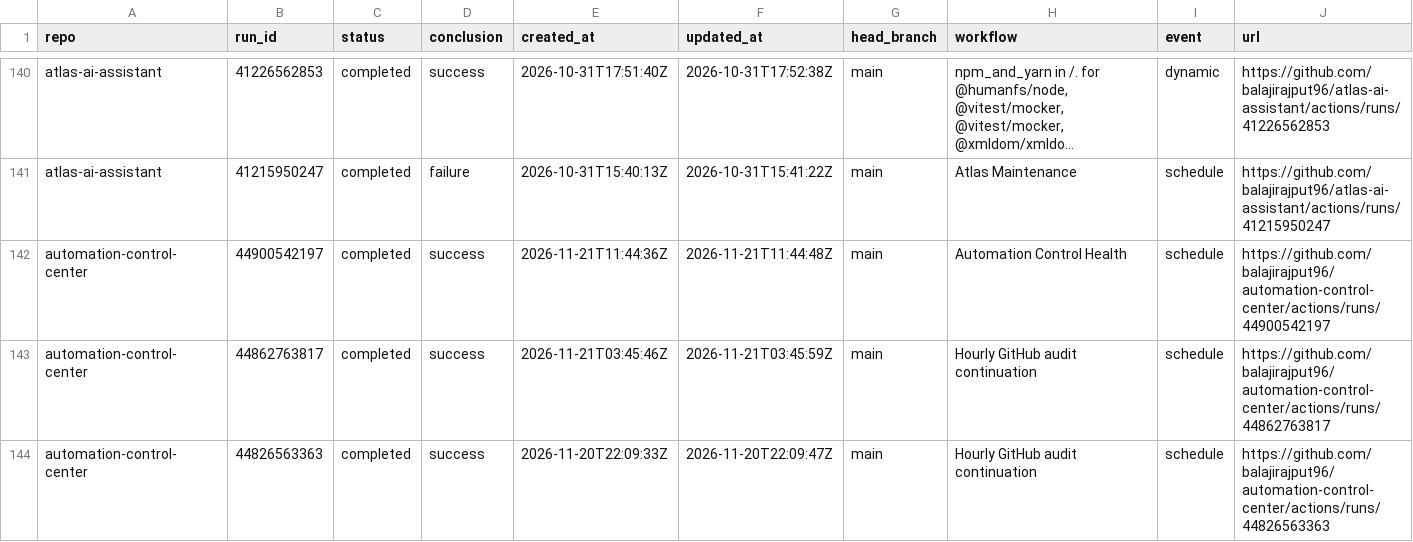
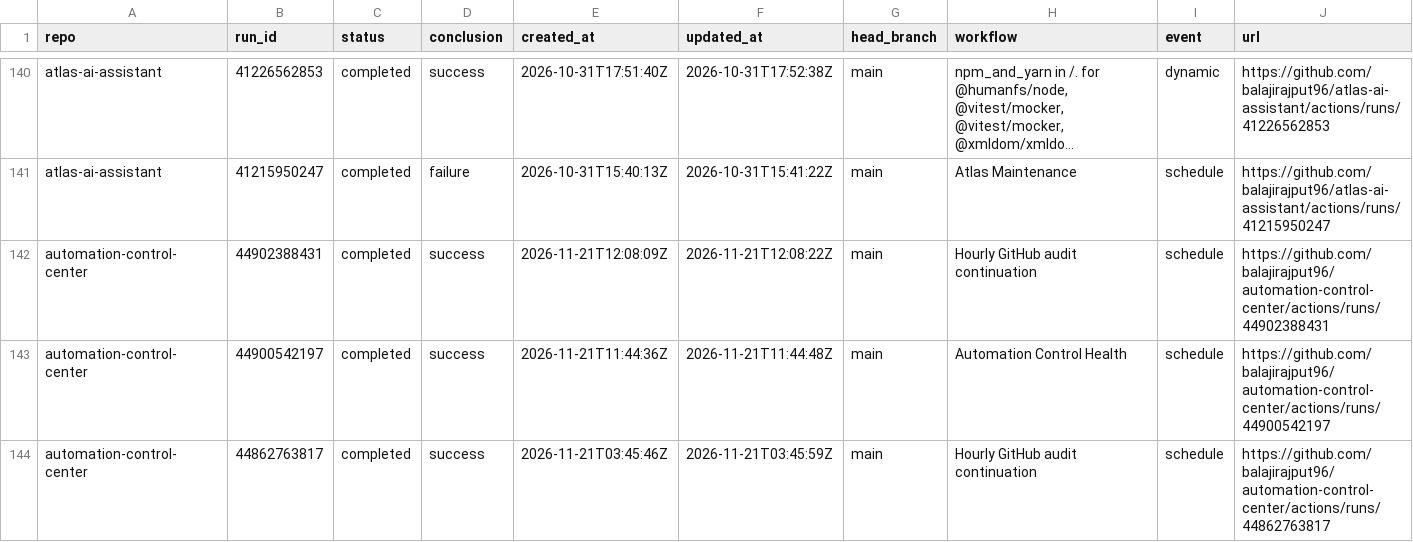
Before and after one commit to balajirajput96/github-audit-automation, a TSV file: artifacts/recent-runs.tsv, drawn as a sheet; only a part is shown, gaps mark what is left out; the shorter side is filled out with more unchanged rows; long unchanged cells end in …; the diff covers the shown part only; the diff names each change by its address in the sheet, - before the commit and + after, or states it on an @@ line.

```diff
--- a/artifacts/recent-runs.tsv
+++ b/artifacts/recent-runs.tsv
+row 142: automation-control-center | 44902388431 | completed | success | 2026-11-21T12:08:09Z | 2026-11-21T12:08:22Z | main | Hourly GitHub audit continuation | schedule | https://github.com/balajirajput96/automation-control-center/actions/runs/44902388431
```
Also changed, not shown: 8 added rows, 9 removed rows and 15 edited cells elsewhere in this file, artifacts/recent-failures.tsv, 3 other files.
